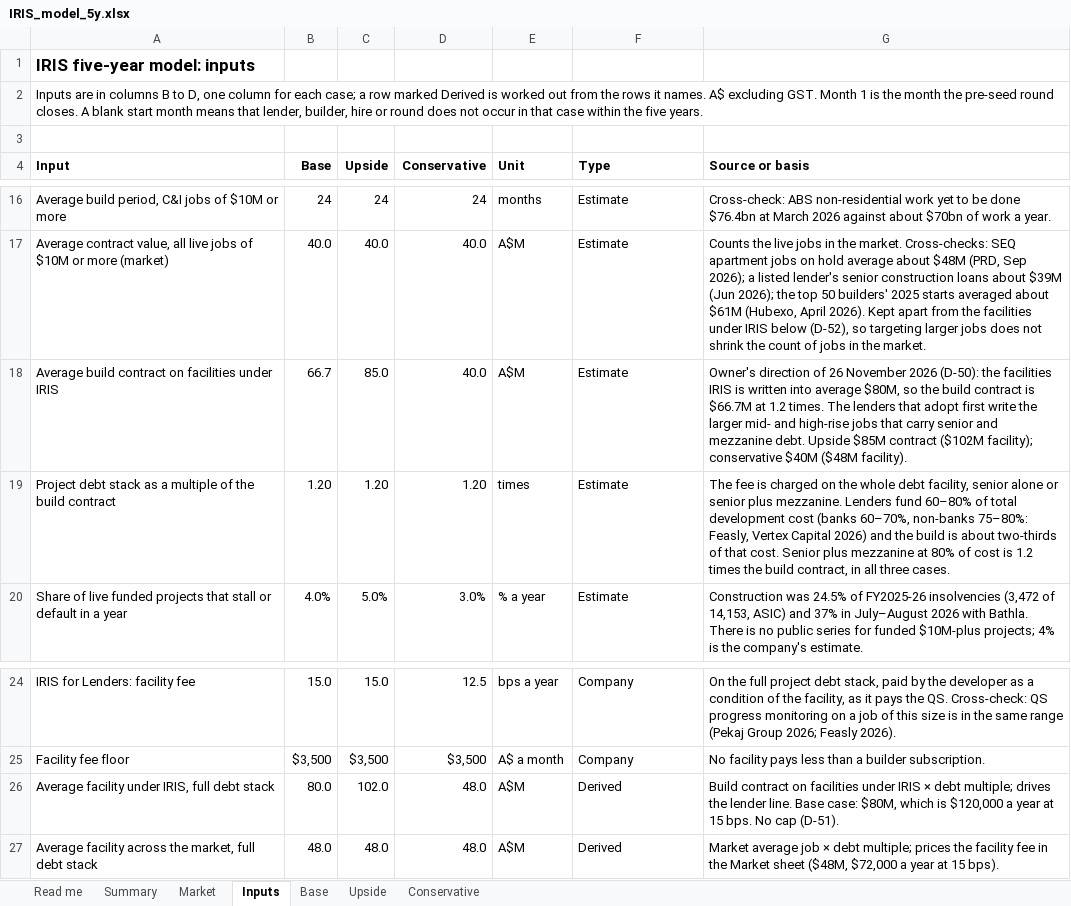
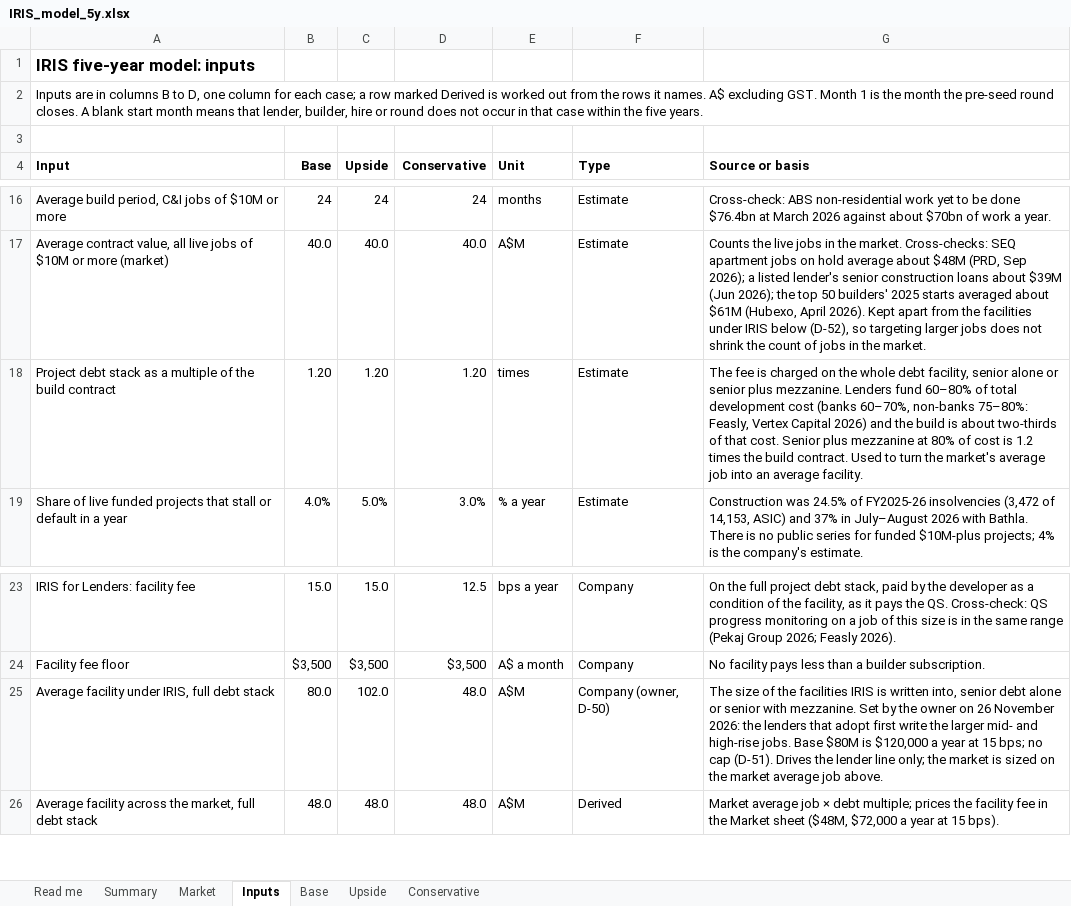
Before and after one commit to IRISPROJECTINTELLIGENCE/IRIS-DECK, an Excel workbook: financial-model/IRIS_model_5y.xlsx, sheet Inputs, drawn as a sheet; only a part is shown, gaps mark what is left out; values as stored, in another font and other column widths than the file's, no borders; removed rows and columns are numbered as before the commit, all else as after; the diff names each change by its address in the sheet, - before the commit and + after, or states it on an @@ line.

```diff
--- a/financial-model/IRIS_model_5y.xlsx (sheet Inputs)
+++ b/financial-model/IRIS_model_5y.xlsx (sheet Inputs)
-row 18: Average build contract on facilities under IRIS | 66.7 | 85.0 | 40.0 | A$M | Estimate | Owner's direction of 26 November 2026 (D-50): the facilities IRIS is written into average $80M, so the build contract is $66.7M at 1.2 times. The lenders that adopt first write the larger mid- and high-rise jobs that carry senior and mezzanine debt. Upside $85M contract ($102M facility); conservative $40M ($48M facility).
-G18 (Source or basis): …the build contract, in all three cases.
+G18 (Source or basis): …the build contract. Used to turn the market's average job into an average facility.
-F25 (Type): Derived
+F25 (Type): Company (owner, D-50)
-G25 (Source or basis): Build contract on facilities under IRIS × debt multiple; drives the lender line. Base case: $80M, which is $120,000 a year at 15 bps. No cap (D-51).
+G25 (Source or basis): The size of the facilities IRIS is written into, senior debt alone or senior with mezzanine. Set by the owner on 26 November 2026: the lenders that adopt first write the larger mid- and high-rise jobs. Base $80M is $120,000 a year at 15 bps; no cap (D-51). Drives the lender line only; the market is sized on the market average job above.
```
Also changed, not shown: formulas that keep their value, 9 other files.
